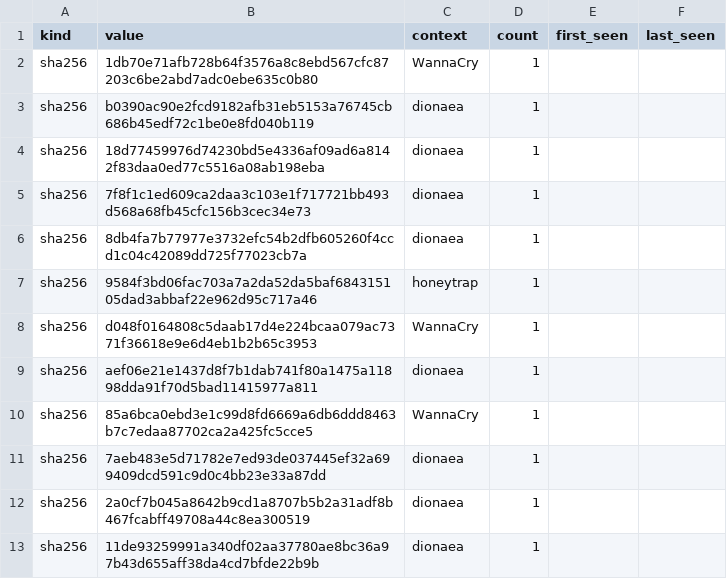
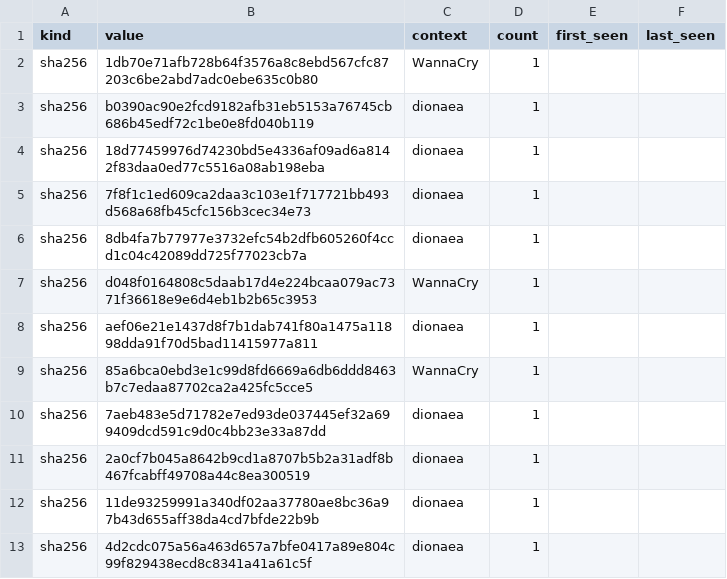
Before and after one commit to unerror/security, a CSV file: feeds/honeypot/iocs.csv, drawn as a sheet; only a part is shown; the shorter side is filled out with more unchanged rows; the diff covers the shown part only.

```diff
--- a/feeds/honeypot/iocs.csv
+++ b/feeds/honeypot/iocs.csv
@@ -6,3 +6,2 @@ sha256,7f8f1c1ed609ca2daa3c103e1f717721bb493d568a68fb45cfc156b3cec34e73,dionaea,
 sha256,8db4fa7b77977e3732efc54b2dfb605260f4ccd1c04c42089dd725f77023cb7a,dionaea,1,,
-sha256,9584f3bd06fac703a7a2da52da5baf684315105dad3abbaf22e962d95c717a46,honeytrap,1,,
 sha256,d048f0164808c5daab17d4e224bcaa079ac7371f36618e9e6d4eb1b2b65c3953,WannaCry,1,,
```
Also changed, not shown: 5 added rows, 6 removed rows and 10 edited cells elsewhere in this file, 12 other files.
